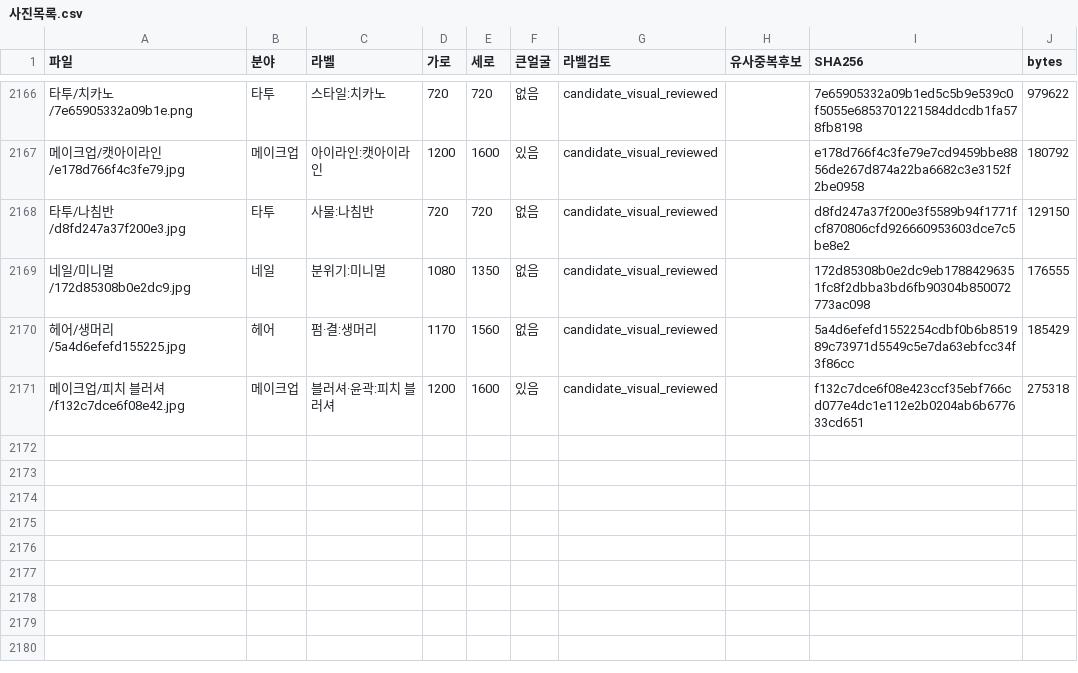
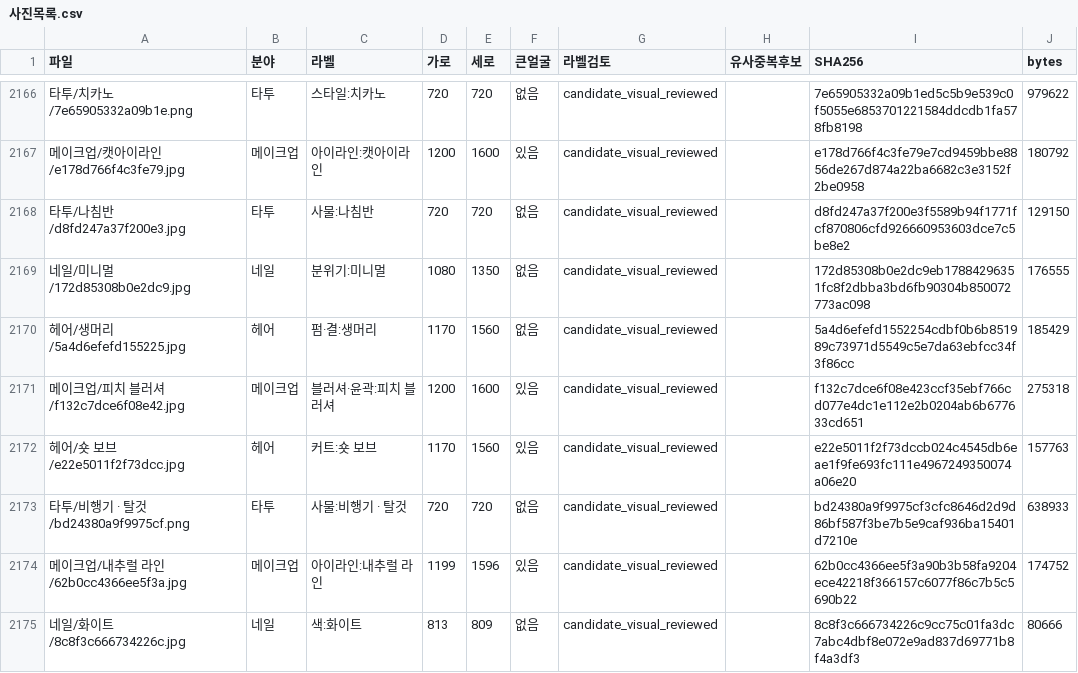
Before and after one commit to rudals906377/AI, a CSV file: collections/beauty-2026-10-20/사진목록.csv, drawn as a sheet; only a part is shown, gaps mark what is left out.

Commit message:
Add 4 reviewed shortage-label photos

```diff
--- a/collections/beauty-2026-10-20/사진목록.csv
+++ b/collections/beauty-2026-10-20/사진목록.csv
@@ -2171 +2171,5 @@
 메이크업/피치 블러셔/f132c7dce6f08e42.jpg,메이크업,블러셔·윤곽:피치 블러셔,1200,1600,있음,candidate_visual_reviewed,,f132c7dce6f08e423ccf35ebf766cd077e4dc1e112e2b0204ab6b677633cd651,275318
+헤어/숏 보브/e22e5011f2f73dcc.jpg,헤어,커트:숏 보브,1170,1560,있음,candidate_visual_reviewed,,e22e5011f2f73dccb024c4545db6eae1f9fe693fc111e4967249350074a06e20,157763
+타투/비행기 · 탈것/bd24380a9f9975cf.png,타투,사물:비행기 · 탈것,720,720,없음,candidate_visual_reviewed,,bd24380a9f9975cf3cfc8646d2d9d86bf587f3be7b5e9caf936ba15401d7210e,638933
+메이크업/내추럴 라인/62b0cc4366ee5f3a.jpg,메이크업,아이라인:내추럴 라인,1199,1596,있음,candidate_visual_reviewed,,62b0cc4366ee5f3a90b3b58fa9204ece42218f366157c6077f86c7b5c5690b22,174752
+네일/화이트/8c8f3c666734226c.jpg,네일,색:화이트,813,809,없음,candidate_visual_reviewed,,8c8f3c666734226c9cc75c01fa3dc7abc4dbf8e072e9ad837d69771b8f4a3df3,80666
```
Also changed, not shown: 7 other files.
